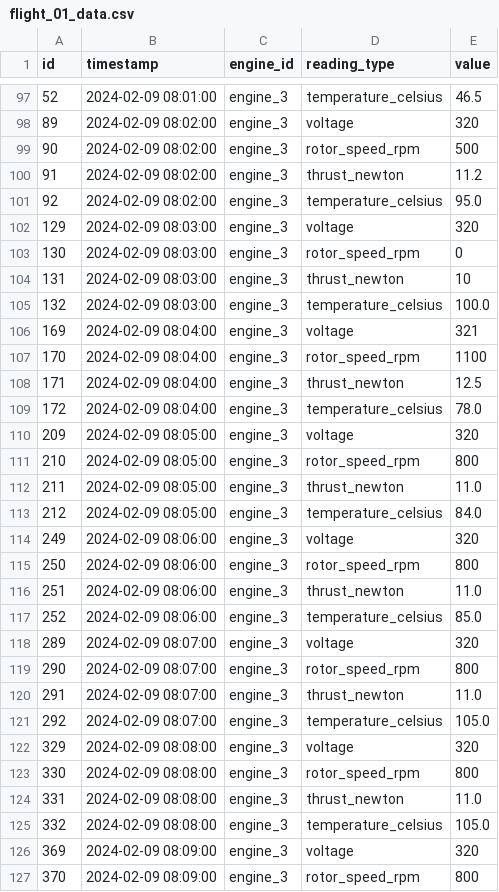
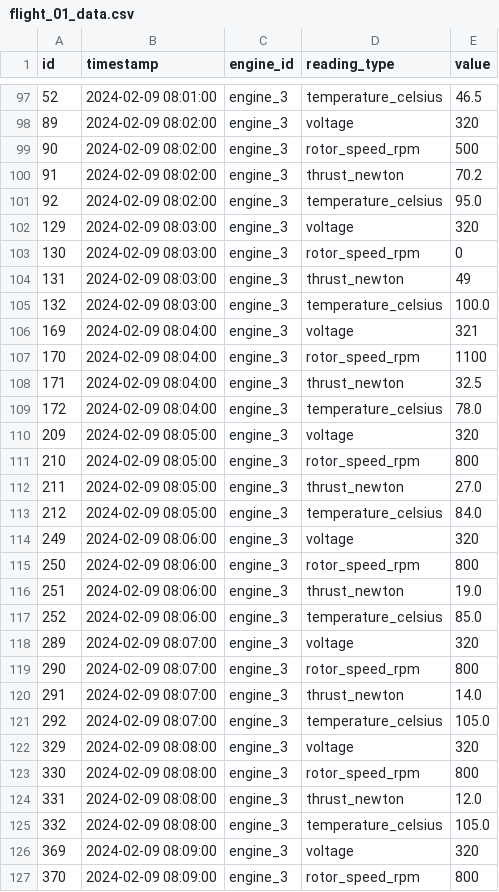
Before and after one commit to Moritzslz/Airplane-Health-Management, a CSV file: data/flight_01_data.csv, drawn as a sheet; only a part is shown, gaps mark what is left out; the diff covers the shown part only.

Commit message:
Fixed thrust values

```diff
--- a/data/flight_01_data.csv
+++ b/data/flight_01_data.csv
@@ -99,3 +99,3 @@ id,timestamp,engine_id,reading_type,value
 90,2024-02-09 08:02:00,engine_3,rotor_speed_rpm,500
-91,2024-02-09 08:02:00,engine_3,thrust_newton,11.2
+91,2024-02-09 08:02:00,engine_3,thrust_newton,70.2
 92,2024-02-09 08:02:00,engine_3,temperature_celsius,95.0
@@ -103,3 +103,3 @@ id,timestamp,engine_id,reading_type,value
 130,2024-02-09 08:03:00,engine_3,rotor_speed_rpm,0
-131,2024-02-09 08:03:00,engine_3,thrust_newton,10
+131,2024-02-09 08:03:00,engine_3,thrust_newton,49
 132,2024-02-09 08:03:00,engine_3,temperature_celsius,100.0
@@ -107,3 +107,3 @@ id,timestamp,engine_id,reading_type,value
 170,2024-02-09 08:04:00,engine_3,rotor_speed_rpm,1100
-171,2024-02-09 08:04:00,engine_3,thrust_newton,12.5
+171,2024-02-09 08:04:00,engine_3,thrust_newton,32.5
 172,2024-02-09 08:04:00,engine_3,temperature_celsius,78.0
@@ -111,3 +111,3 @@ id,timestamp,engine_id,reading_type,value
 210,2024-02-09 08:05:00,engine_3,rotor_speed_rpm,800
-211,2024-02-09 08:05:00,engine_3,thrust_newton,11.0
+211,2024-02-09 08:05:00,engine_3,thrust_newton,27.0
 212,2024-02-09 08:05:00,engine_3,temperature_celsius,84.0
@@ -115,3 +115,3 @@ id,timestamp,engine_id,reading_type,value
 250,2024-02-09 08:06:00,engine_3,rotor_speed_rpm,800
-251,2024-02-09 08:06:00,engine_3,thrust_newton,11.0
+251,2024-02-09 08:06:00,engine_3,thrust_newton,19.0
 252,2024-02-09 08:06:00,engine_3,temperature_celsius,85.0
@@ -119,3 +119,3 @@ id,timestamp,engine_id,reading_type,value
 290,2024-02-09 08:07:00,engine_3,rotor_speed_rpm,800
-291,2024-02-09 08:07:00,engine_3,thrust_newton,11.0
+291,2024-02-09 08:07:00,engine_3,thrust_newton,14.0
 292,2024-02-09 08:07:00,engine_3,temperature_celsius,105.0
@@ -123,3 +123,3 @@ id,timestamp,engine_id,reading_type,value
 330,2024-02-09 08:08:00,engine_3,rotor_speed_rpm,800
-331,2024-02-09 08:08:00,engine_3,thrust_newton,11.0
+331,2024-02-09 08:08:00,engine_3,thrust_newton,12.0
 332,2024-02-09 08:08:00,engine_3,temperature_celsius,105.0
```
Also changed, not shown: 12 edited cells elsewhere in this file.
